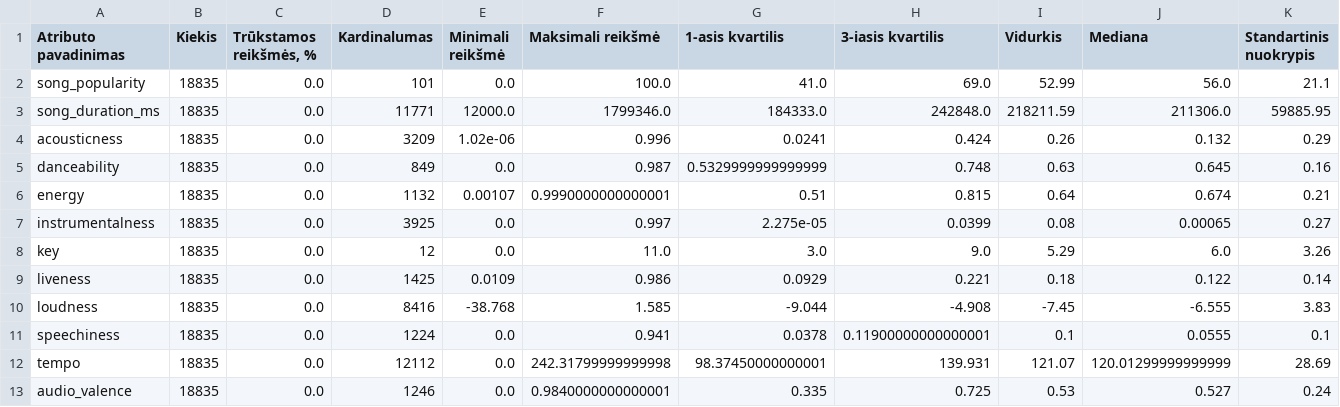
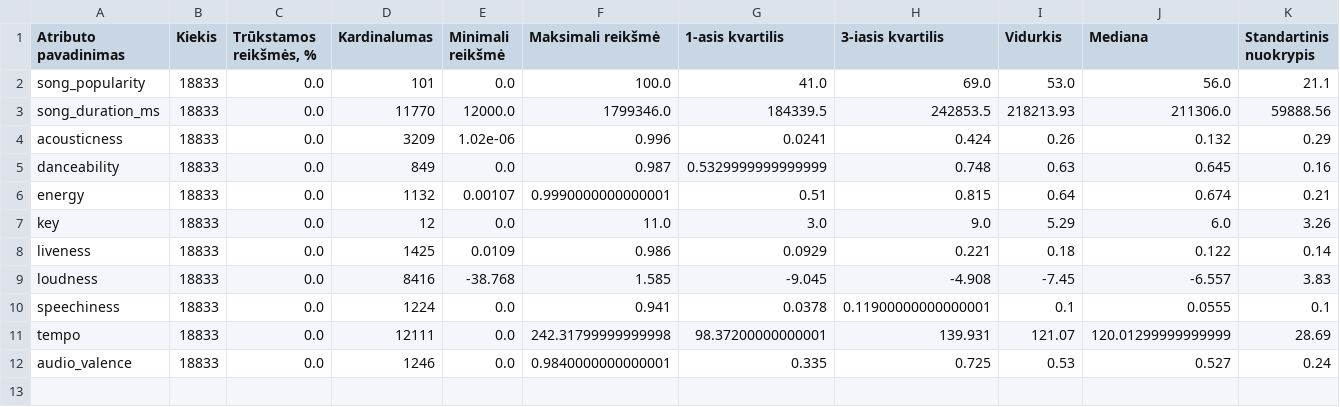
Before and after one commit to ArvApu/KTU-Intelektika, a CSV file: results_export.csv, drawn as a sheet.

```diff
--- a/results_export.csv
+++ b/results_export.csv
@@ -1,13 +1,12 @@
 Atributo pavadinimas,Kiekis,"Trūkstamos reikšmės, %",Kardinalumas,Minimali reikšmė,Maksimali reikšmė,1-asis  kvartilis,3-iasis  kvartilis,Vidurkis,Mediana,Standartinis nuokrypis
-song_popularity,18835,0.0,101,0.0,100.0,41.0,69.0,52.99,56.0,21.1
-song_duration_ms,18835,0.0,11771,12000.0,1799346.0,184333.0,242848.0,218211.59,211306.0,59885.95
-acousticness,18835,0.0,3209,1.02e-06,0.996,0.0241,0.424,0.26,0.132,0.29
-danceability,18835,0.0,849,0.0,0.987,0.5329999999999999,0.748,0.63,0.645,0.16
-energy,18835,0.0,1132,0.00107,0.9990000000000001,0.51,0.815,0.64,0.674,0.21
-instrumentalness,18835,0.0,3925,0.0,0.997,2.275e-05,0.0399,0.08,0.00065,0.27
-key,18835,0.0,12,0.0,11.0,3.0,9.0,5.29,6.0,3.26
-liveness,18835,0.0,1425,0.0109,0.986,0.0929,0.221,0.18,0.122,0.14
-loudness,18835,0.0,8416,-38.768,1.585,-9.044,-4.908,-7.45,-6.555,3.83
-speechiness,18835,0.0,1224,0.0,0.941,0.0378,0.11900000000000001,0.1,0.0555,0.1
-tempo,18835,0.0,12112,0.0,242.31799999999998,98.37450000000001,139.931,121.07,120.01299999999999,28.69
-audio_valence,18835,0.0,1246,0.0,0.9840000000000001,0.335,0.725,0.53,0.527,0.24
+song_popularity,18833,0.0,101,0.0,100.0,41.0,69.0,53.0,56.0,21.1
+song_duration_ms,18833,0.0,11770,12000.0,1799346.0,184339.5,242853.5,218213.93,211306.0,59888.56
+acousticness,18833,0.0,3209,1.02e-06,0.996,0.0241,0.424,0.26,0.132,0.29
+danceability,18833,0.0,849,0.0,0.987,0.5329999999999999,0.748,0.63,0.645,0.16
+energy,18833,0.0,1132,0.00107,0.9990000000000001,0.51,0.815,0.64,0.674,0.21
+key,18833,0.0,12,0.0,11.0,3.0,9.0,5.29,6.0,3.26
+liveness,18833,0.0,1425,0.0109,0.986,0.0929,0.221,0.18,0.122,0.14
+loudness,18833,0.0,8416,-38.768,1.585,-9.045,-4.908,-7.45,-6.557,3.83
+speechiness,18833,0.0,1224,0.0,0.941,0.0378,0.11900000000000001,0.1,0.0555,0.1
+tempo,18833,0.0,12111,0.0,242.31799999999998,98.37200000000001,139.931,121.07,120.01299999999999,28.69
+audio_valence,18833,0.0,1246,0.0,0.9840000000000001,0.335,0.725,0.53,0.527,0.24
```
Also changed, not shown: 5 other files.
